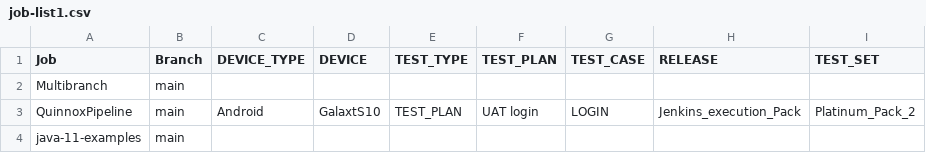
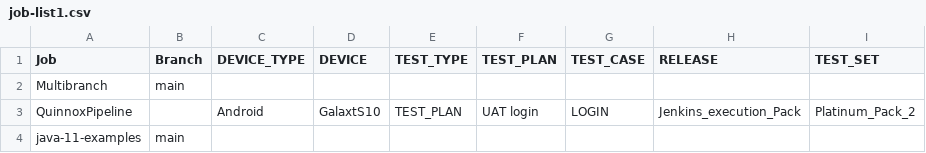
Before and after one commit to kokilavani2610/calculator, a CSV file: scripts/job-list1.csv, drawn as a sheet.

Commit message:
Update job-list1.csv

```diff
--- a/scripts/job-list1.csv
+++ b/scripts/job-list1.csv
@@ -2,3 +2,3 @@ Job,Branch,DEVICE_TYPE,DEVICE,TEST_TYPE,TEST_PLAN,TEST_CASE,RELEASE,TEST_SET
 Multibranch,main, , , , , , ,
-QuinnoxPipeline,main,Android,GalaxtS10,TEST_PLAN,UAT login,LOGIN,Jenkins_execution_Pack,Platinum_Pack_2
+QuinnoxPipeline, ,Android,GalaxtS10,TEST_PLAN,UAT login,LOGIN,Jenkins_execution_Pack,Platinum_Pack_2
 java-11-examples,main, , , , , , ,
```
